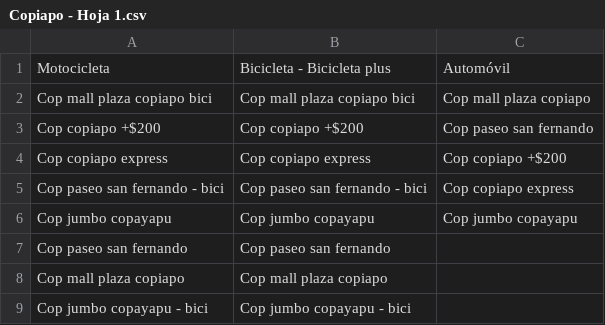
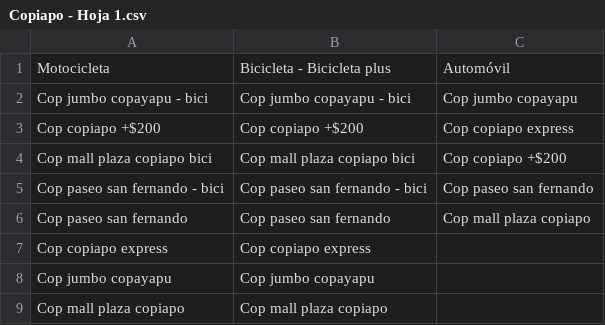
Before and after one commit to MrNicolasH/SPCHILE, a CSV file: Copiapo - Hoja 1.csv, drawn as a sheet.

Commit message:
Update Copiapo - Hoja 1.csv

```diff
--- a/Copiapo - Hoja 1.csv
+++ b/Copiapo - Hoja 1.csv
@@ -1,9 +1,9 @@
 Motocicleta,Bicicleta - Bicicleta plus,Automóvil
-Cop mall plaza copiapo bici,Cop mall plaza copiapo bici,Cop mall plaza copiapo
-Cop copiapo +$200,Cop copiapo +$200,Cop paseo san fernando
-Cop copiapo express,Cop copiapo express,Cop copiapo +$200
-Cop paseo san fernando - bici,Cop paseo san fernando - bici,Cop copiapo express
-Cop jumbo copayapu,Cop jumbo copayapu,Cop jumbo copayapu
-Cop paseo san fernando,Cop paseo san fernando,
+Cop jumbo copayapu - bici,Cop jumbo copayapu - bici,Cop jumbo copayapu
+Cop copiapo +$200,Cop copiapo +$200,Cop copiapo express
+Cop mall plaza copiapo bici,Cop mall plaza copiapo bici,Cop copiapo +$200
+Cop paseo san fernando - bici,Cop paseo san fernando - bici,Cop paseo san fernando
+Cop paseo san fernando,Cop paseo san fernando,Cop mall plaza copiapo
+Cop copiapo express,Cop copiapo express,
+Cop jumbo copayapu,Cop jumbo copayapu,
 Cop mall plaza copiapo,Cop mall plaza copiapo,
-Cop jumbo copayapu - bici,Cop jumbo copayapu - bici,
```
